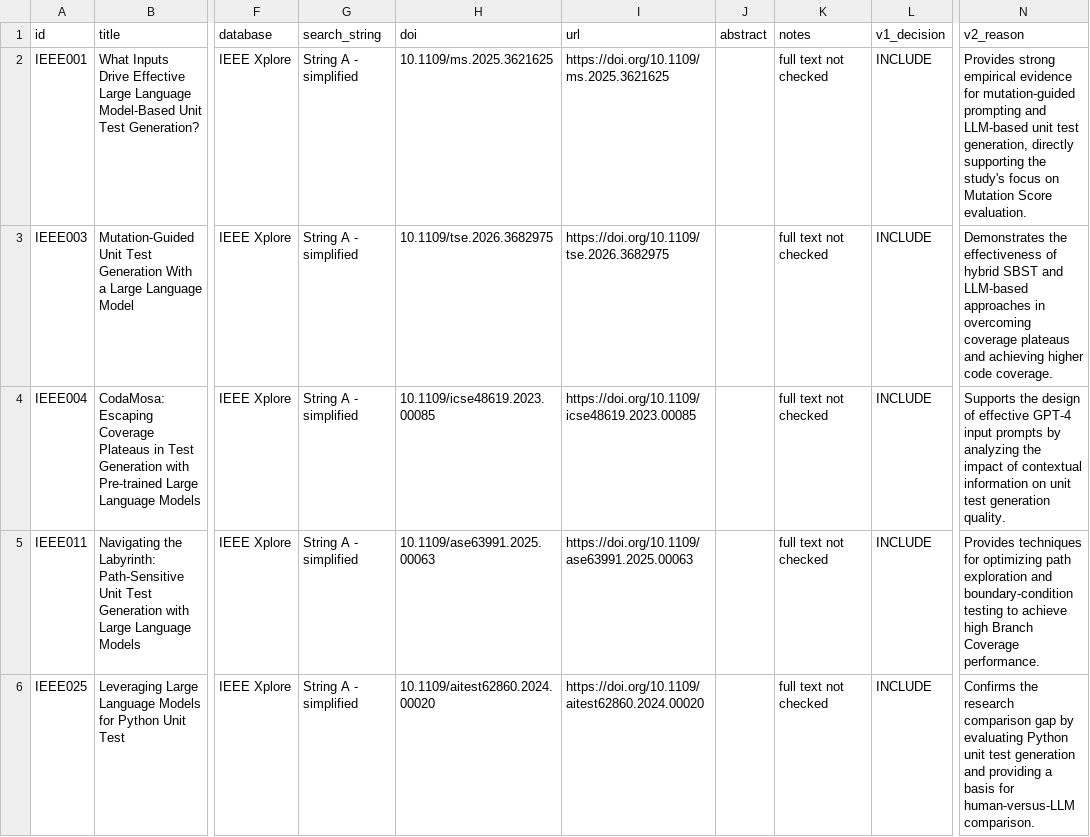
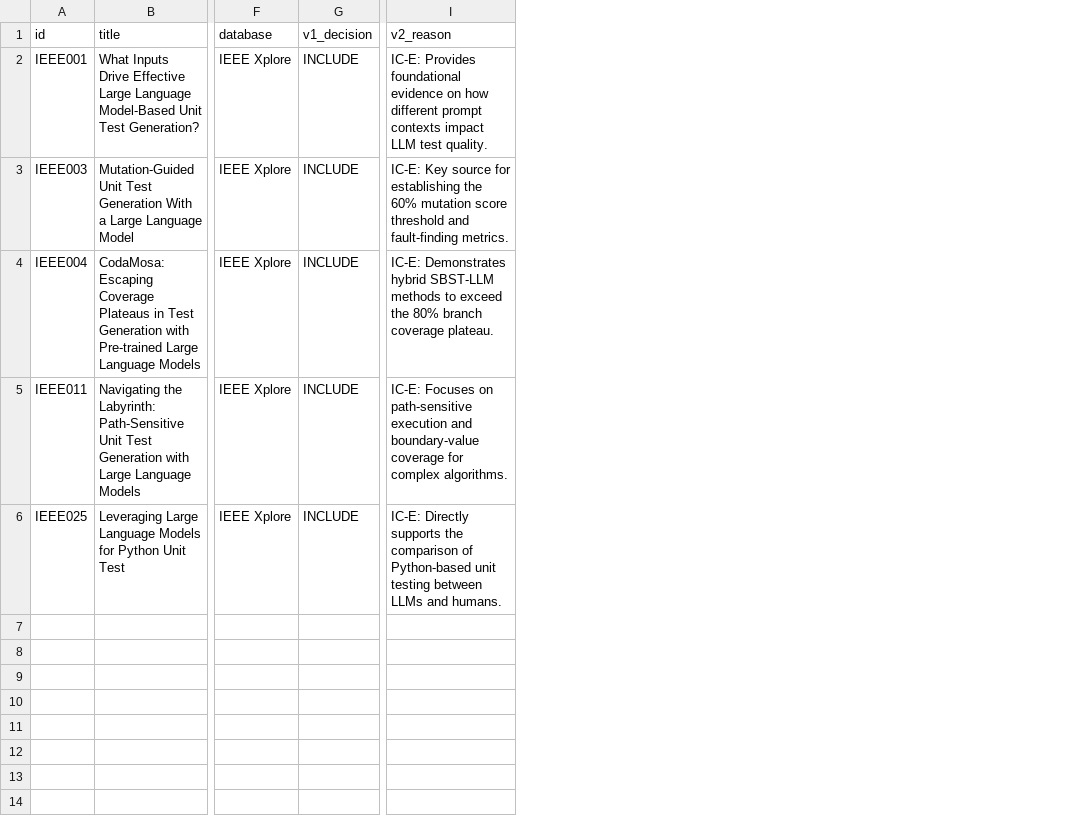
Before and after one commit to Khenggg/SE1944_LLM_Unit_Test_Generation, a CSV file: Đỗ Long Vỹ/SLR/03_final_included.csv, drawn as a sheet; only a part is shown, gaps mark what is left out; removed rows and columns are numbered as before the commit, all else as after; the diff names each change by its address in the sheet, - before the commit and + after, or states it on an @@ line.

Commit message:
Update 03_final_included.csv

```diff
--- a/Đỗ Long Vỹ/SLR/03_final_included.csv
+++ b/Đỗ Long Vỹ/SLR/03_final_included.csv
-column G (search_string), rows 2-6: all String A - simplified
-column H (doi), rows 2-6: 10.1109/ms.2025.3621625 | 10.1109/tse.2026.3682975 | 10.1109/icse48619.2023.00085 | 10.1109/ase63991.2025.00063 | 10.1109/aitest62860.2024.00020
-column I (url), rows 2-6: https://doi.org/10.1109/ms.2025.3621625 | https://doi.org/10.1109/tse.2026.3682975 | https://doi.org/10.1109/icse48619.2023.00085 | https://doi.org/10.1109/ase63991.2025.00063 | https://doi.org/10.1109/aitest62860.2024.00020
-column J (abstract), empty
-column K (notes), rows 2-6: all full text not checked
-I2 (v2_reason): Provides strong empirical evidence for mutation-guided prompting and LLM-based unit test generation, directly supporting the study's focus on Mutation Score evaluation.
+I2 (v2_reason): IC-E: Provides foundational evidence on how different prompt contexts impact LLM test quality.
-I3 (v2_reason): Demonstrates the effectiveness of hybrid SBST and LLM-based approaches in overcoming coverage plateaus and achieving higher code coverage.
+I3 (v2_reason): IC-E: Key source for establishing the 60% mutation score threshold and fault-finding metrics.
-I4 (v2_reason): Supports the design of effective GPT-4 input prompts by analyzing the impact of contextual information on unit test generation quality.
+I4 (v2_reason): IC-E: Demonstrates hybrid SBST-LLM methods to exceed the 80% branch coverage plateau.
-I5 (v2_reason): Provides techniques for optimizing path exploration and boundary-condition testing to achieve high Branch Coverage performance.
+I5 (v2_reason): IC-E: Focuses on path-sensitive execution and boundary-value coverage for complex algorithms.
-I6 (v2_reason): Confirms the research comparison gap by evaluating Python unit test generation and providing a basis for human-versus-LLM comparison.
+I6 (v2_reason): IC-E: Directly supports the comparison of Python-based unit testing between LLMs and humans.
```
